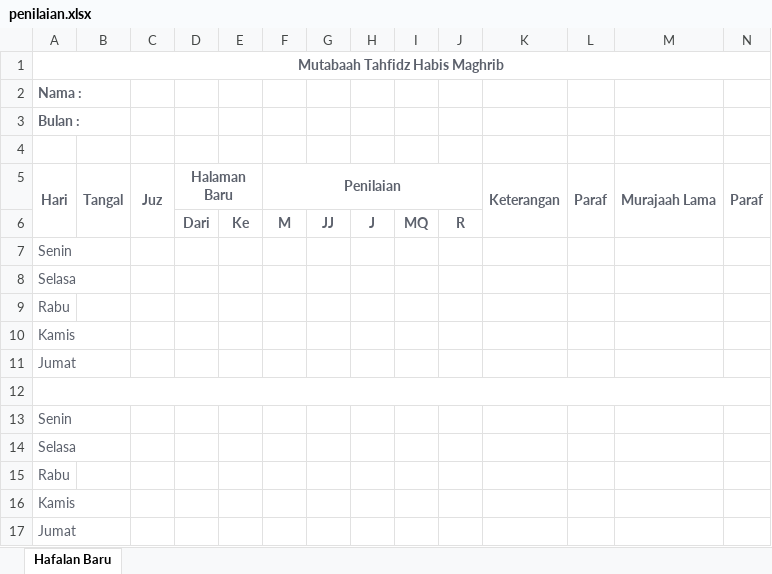
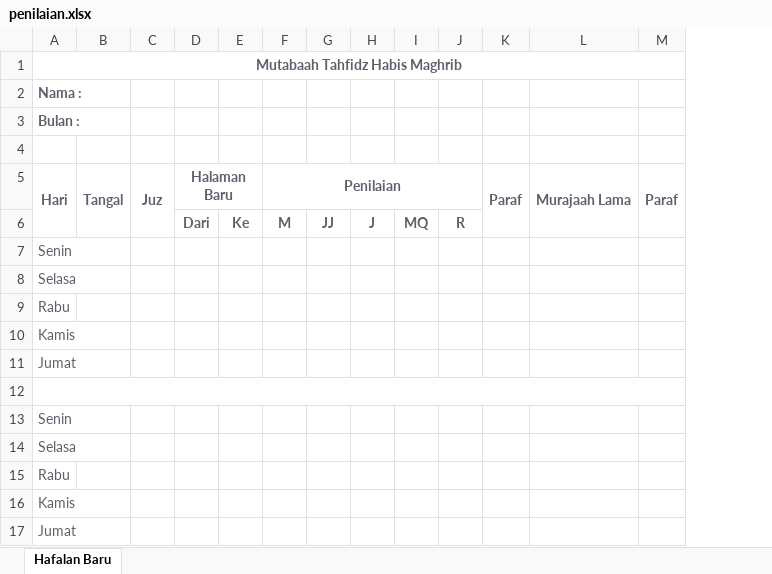
Before and after one commit to mzaini30/baitul-izzah, an Excel workbook: penilaian.xlsx, sheet Hafalan Baru, drawn as a sheet; only a part is shown; values as stored, in another font and other column widths than the file's, no borders; the diff names each change by its address in the sheet, - before the commit and + after, or states it on an @@ line.

Commit message:
upload

```diff
--- a/penilaian.xlsx (sheet Hafalan Baru)
+++ b/penilaian.xlsx (sheet Hafalan Baru)
-column K (Keterangan), empty
```
